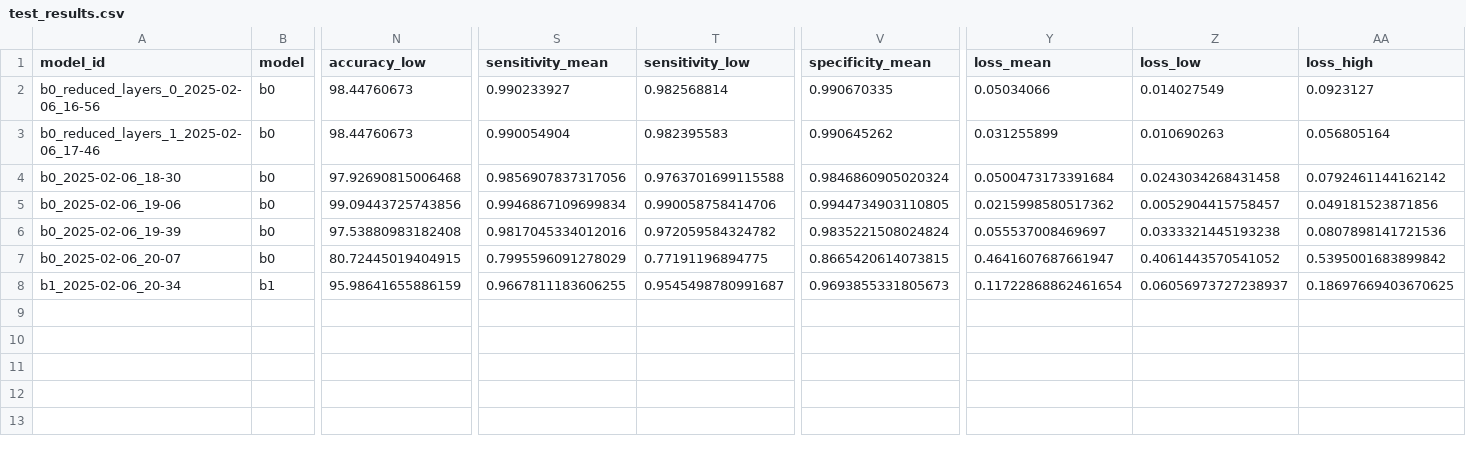
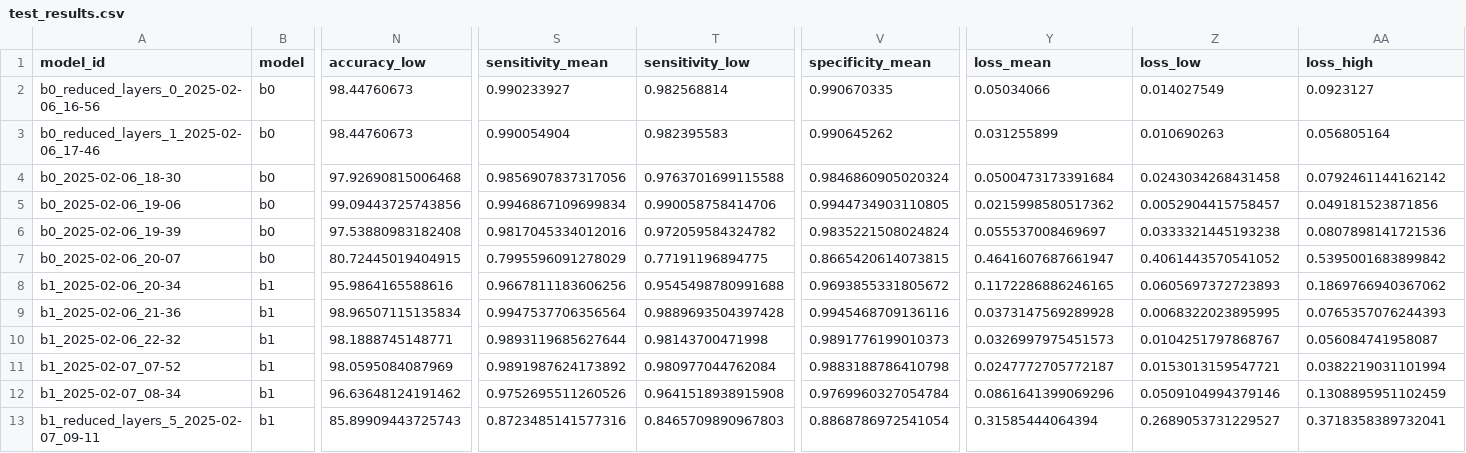
Before and after one commit to noahba65/cxr_thesis, a CSV file: trunc_results/test_results.csv, drawn as a sheet; only a part is shown, gaps mark what is left out; rows hold the shown columns only; the diff names each change by its address in the sheet, - before the commit and + after, or states it on an @@ line.

Commit message:
Completed b1 truncated models

```diff
--- a/trunc_results/test_results.csv
+++ b/trunc_results/test_results.csv
-N8 (accuracy_low): 95.98641655886159
+N8 (accuracy_low): 95.9864165588616
-S8 (sensitivity_mean): 0.9667811183606255
+S8 (sensitivity_mean): 0.9667811183606256
-T8 (sensitivity_low): 0.9545498780991687
+T8 (sensitivity_low): 0.9545498780991688
-V8 (specificity_mean): 0.9693855331805673
+V8 (specificity_mean): 0.9693855331805672
-Y8 (loss_mean): 0.11722868862461654
+Y8 (loss_mean): 0.1172286886246165
-Z8 (loss_low): 0.06056973727238937
+Z8 (loss_low): 0.0605697372723893
-AA8 (loss_high): 0.18697669403670625
+AA8 (loss_high): 0.1869766940367062
+row 9: b1_2025-02-06_21-36 | b1 | 98.96507115135834 | 0.9947537706356564 | 0.9889693504397428 | 0.9945468709136116 | 0.0373147569289928 | 0.0068322023895995 | 0.0765357076244393
+row 10: b1_2025-02-06_22-32 | b1 | 98.1888745148771 | 0.9893119685627644 | 0.98143700471998 | 0.9891776199010373 | 0.0326997975451573 | 0.0104251797868767 | 0.056084741958087
+row 11: b1_2025-02-07_07-52 | b1 | 98.0595084087969 | 0.9891987624173892 | 0.980977044762084 | 0.9883188786410798 | 0.0247772705772187 | 0.0153013159547721 | 0.0382219031101994
+row 12: b1_2025-02-07_08-34 | b1 | 96.63648124191462 | 0.9752695511260526 | 0.9641518938915908 | 0.9769960327054784 | 0.0861641399069296 | 0.0509104994379146 | 0.1308895951102459
+row 13: b1_reduced_layers_5_2025-02-07_09-11 | b1 | 85.89909443725743 | 0.8723485141577316 | 0.8465709890967803 | 0.8868786972541054 | 0.31585444064394 | 0.2689053731229527 | 0.3718358389732041
```
Also changed, not shown: 28 other files.
